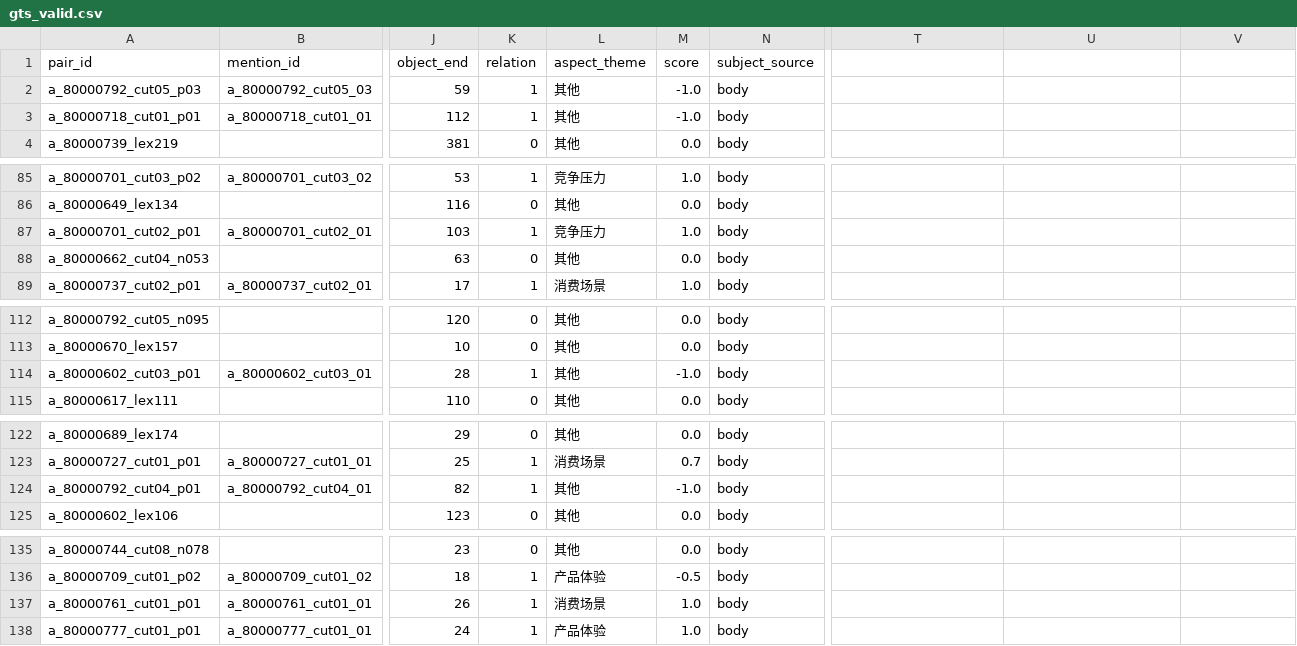
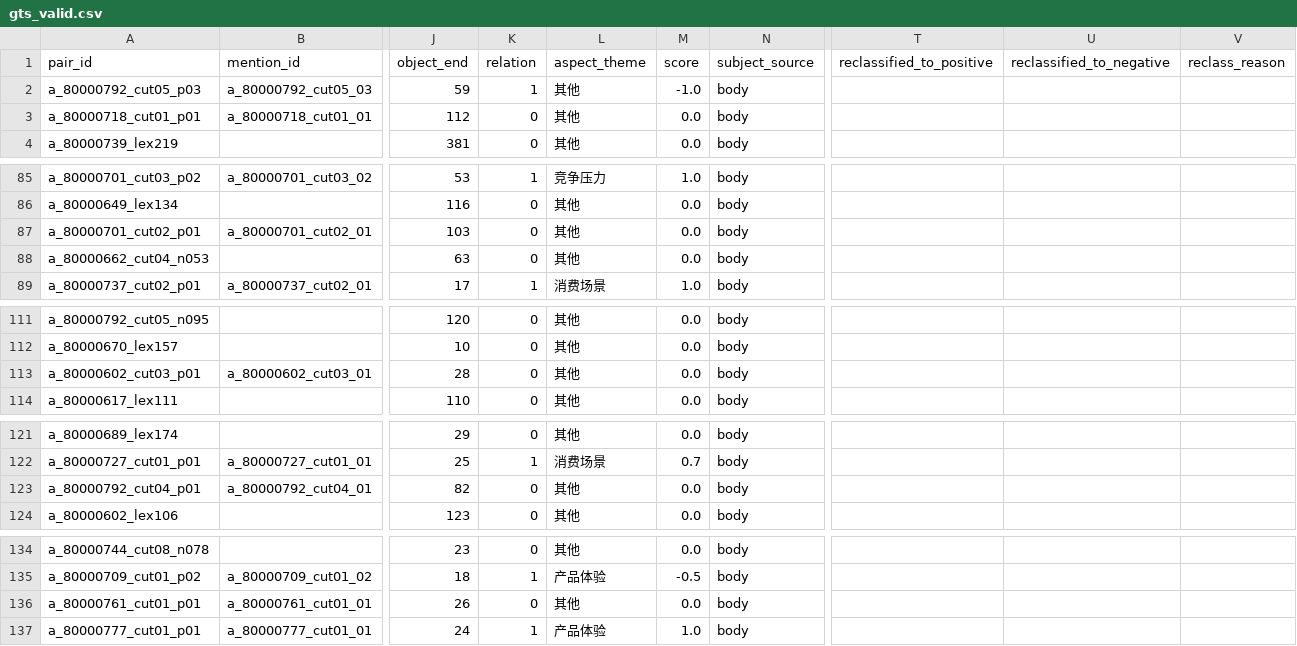
Before and after one commit to aaaaa-xxxxx-m/comparative-semantic-mining, a CSV file: data/gts/gts_valid.csv, drawn as a sheet; only a part is shown, gaps mark what is left out; addresses are those after the commit; the diff covers the shown part only; the diff names each change by its address in the sheet, - before the commit and + after, or states it on an @@ line.

Commit message:
fix: reclassify GTS pairs from human review

```diff
--- a/data/gts/gts_valid.csv
+++ b/data/gts/gts_valid.csv
-T1: (empty)
+T1: reclassified_to_positive
-U1: (empty)
+U1: reclassified_to_negative
-V1: (empty)
+V1: reclass_reason
-K3 (relation): 1
+K3 (relation): 0
-M3 (score): -1.0
+M3 (score): 0.0
-K87 (relation): 1
+K87 (relation): 0
-L87 (aspect_theme): 竞争压力
+L87 (aspect_theme): 其他
-M87 (score): 1.0
+M87 (score): 0.0
-K113 (relation): 1
+K113 (relation): 0
-M113 (score): -1.0
+M113 (score): 0.0
-K123 (relation): 1
+K123 (relation): 0
-M123 (score): -1.0
+M123 (score): 0.0
-K136 (relation): 1
+K136 (relation): 0
-L136 (aspect_theme): 消费场景
+L136 (aspect_theme): 其他
-M136 (score): 1.0
+M136 (score): 0.0
```
Also changed, not shown: 1 removed row and 20 edited cells elsewhere in this file.
